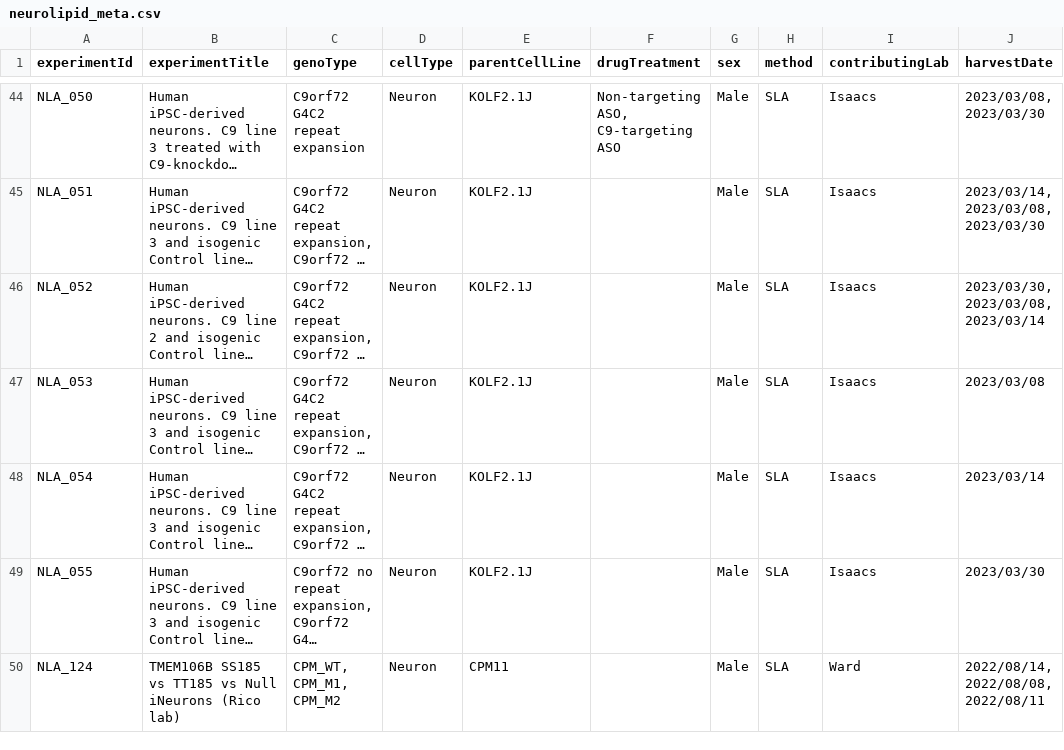
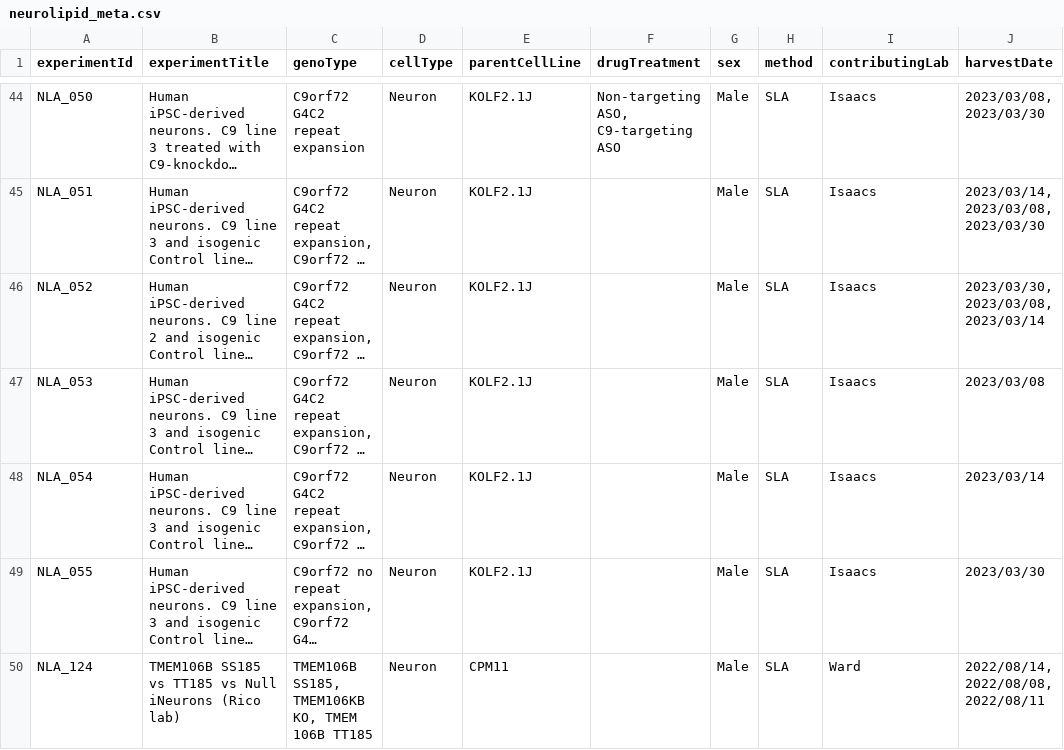
Before and after one commit to CPM-Metabolomics-Lipidomics/neurolipidatlas, a CSV file: neurolipid_meta.csv, drawn as a sheet; only a part is shown, gaps mark what is left out; long unchanged cells end in …; the diff names each change by its address in the sheet, - before the commit and + after, or states it on an @@ line.

Commit message:
Modify dummy set, step 3.

```diff
--- a/neurolipid_meta.csv
+++ b/neurolipid_meta.csv
-C50 (genoType): CPM_WT, CPM_M1, CPM_M2
+C50 (genoType): TMEM106B SS185, TMEM106KB KO, TMEM 106B TT185
```
